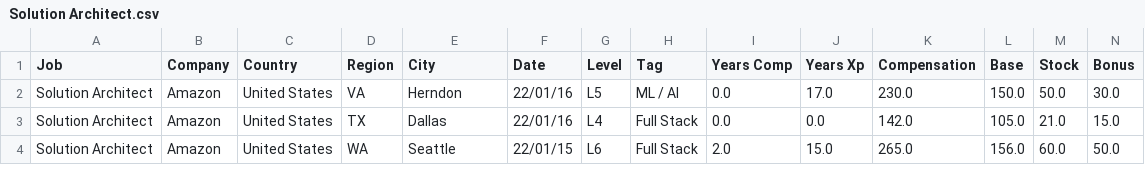
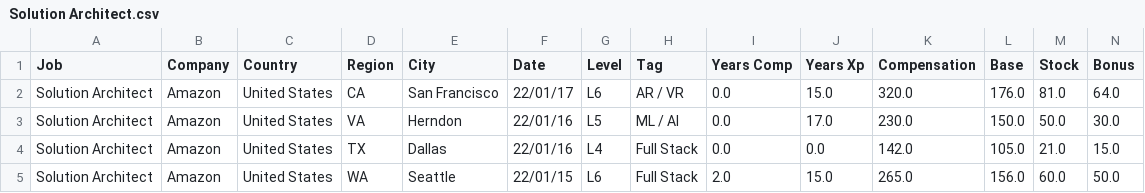
Before and after one commit to afruoy/scraper-levels.fyi, a CSV file: db/Solution Architect.csv, drawn as a sheet; only a part is shown; rows hold the shown columns only; the diff names each change by its address in the sheet, - before the commit and + after, or states it on an @@ line.

```diff
--- a/db/Solution Architect.csv
+++ b/db/Solution Architect.csv
+row 2: Solution Architect | Amazon | United States | CA | San Francisco | 22/01/17 | L6 | AR / VR | 0.0 | 15.0 | 320.0 | 176.0 | 81.0 | 64.0
```
Also changed, not shown: db/Business Analyst.csv, db/Hardware Engineer.csv, 8 other files.
